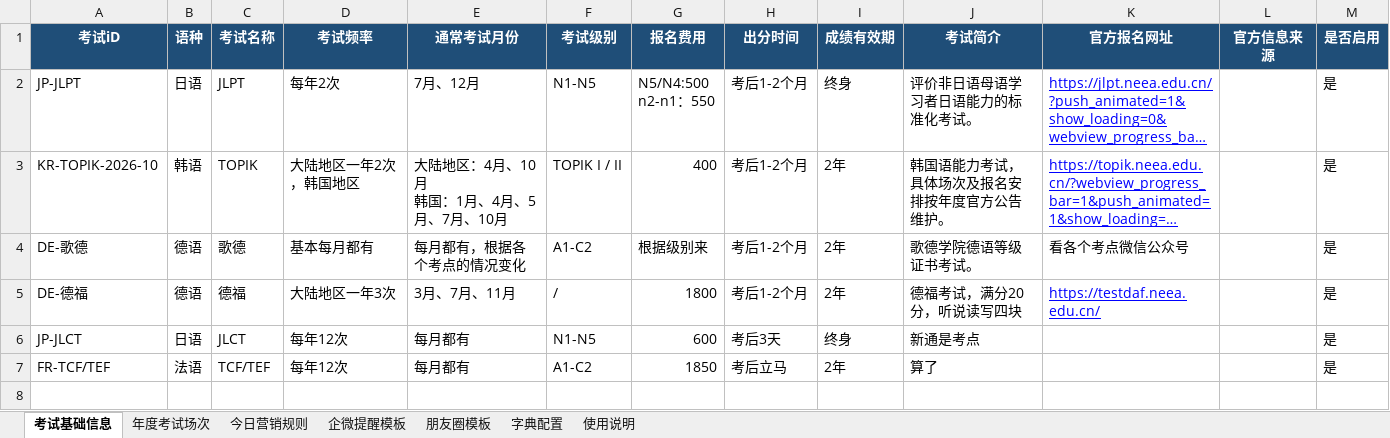
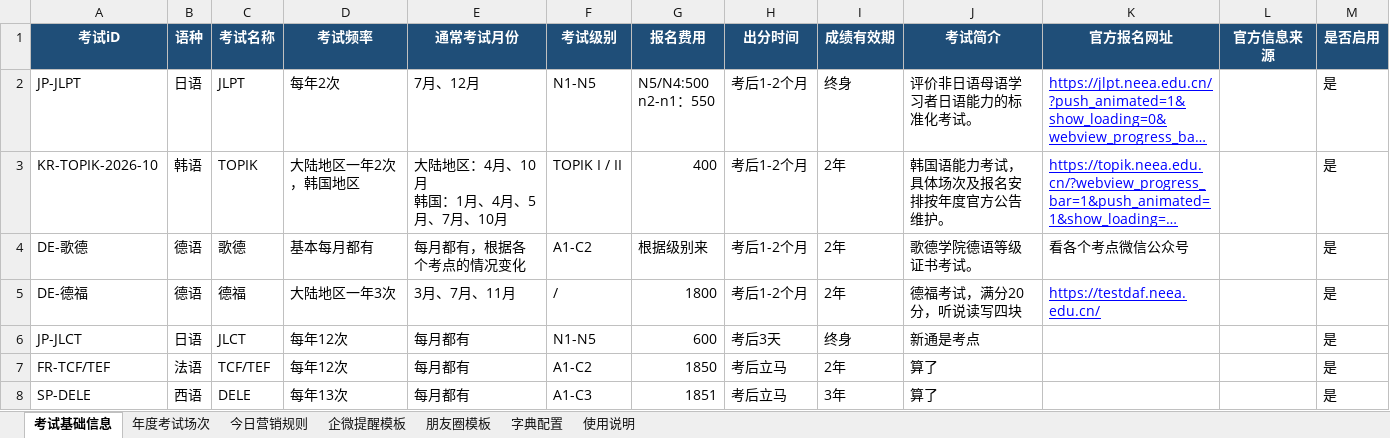
Before and after one commit to shinywaycui/exam-radar, an Excel workbook: 小语种考试营销雷达_数据模板_V2.xlsx, sheet 考试基础信息, drawn as a sheet; long unchanged cells end in …; values as stored, in another font and other column widths than the file's, no borders; the diff names each change by its address in the sheet, - before the commit and + after, or states it on an @@ line.

```diff
--- a/小语种考试营销雷达_数据模板_V2.xlsx (sheet 考试基础信息)
+++ b/小语种考试营销雷达_数据模板_V2.xlsx (sheet 考试基础信息)
+row 8: SP-DELE | 西语 | DELE | 每年13次 | 每月都有 | A1-C3 | 1851 | 考后立马 | 3年 | 算了 |  |  | 是
```
Also changed, not shown: sheet 年度考试场次.
